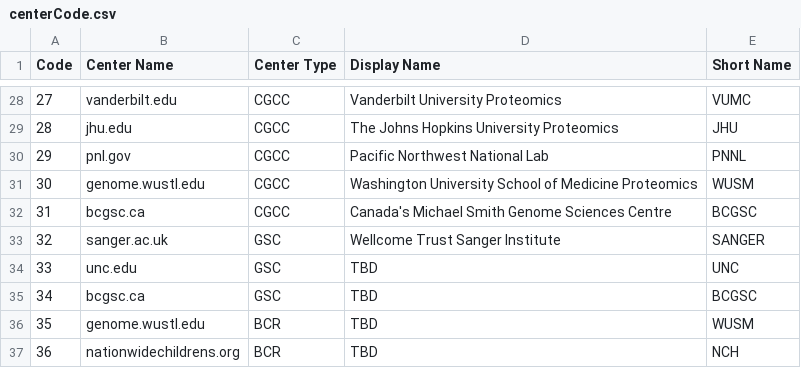
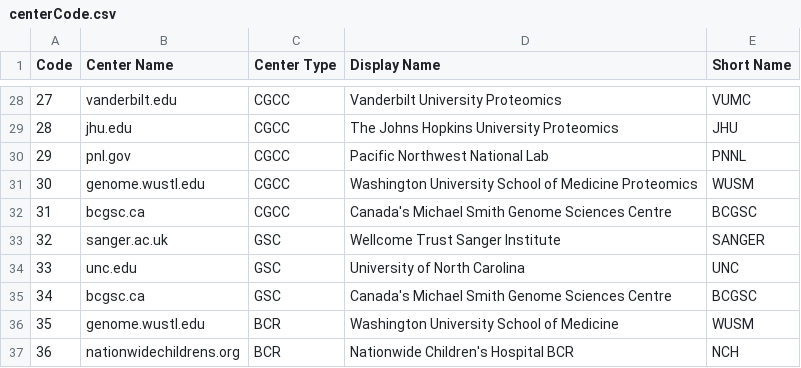
Before and after one commit to NCI-GDC/gdcdatamodel, a CSV file: zug/datamodel/centerCode.csv, drawn as a sheet; only a part is shown, gaps mark what is left out.

Commit message:
Update center display name

```diff
--- a/zug/datamodel/centerCode.csv
+++ b/zug/datamodel/centerCode.csv
@@ -33,5 +33,5 @@
 "32","sanger.ac.uk","GSC","Wellcome Trust Sanger Institute","SANGER"
-"33","unc.edu","GSC","TBD","UNC"
-"34","bcgsc.ca","GSC","TBD","BCGSC"
-"35","genome.wustl.edu","BCR","TBD","WUSM"
-"36","nationwidechildrens.org","BCR","TBD","NCH"
+"33","unc.edu","GSC","University of North Carolina","UNC"
+"34","bcgsc.ca","GSC","Canada's Michael Smith Genome Sciences Centre","BCGSC"
+"35","genome.wustl.edu","BCR","Washington University School of Medicine","WUSM"
+"36","nationwidechildrens.org","BCR","Nationwide Children's Hospital BCR","NCH"
```
